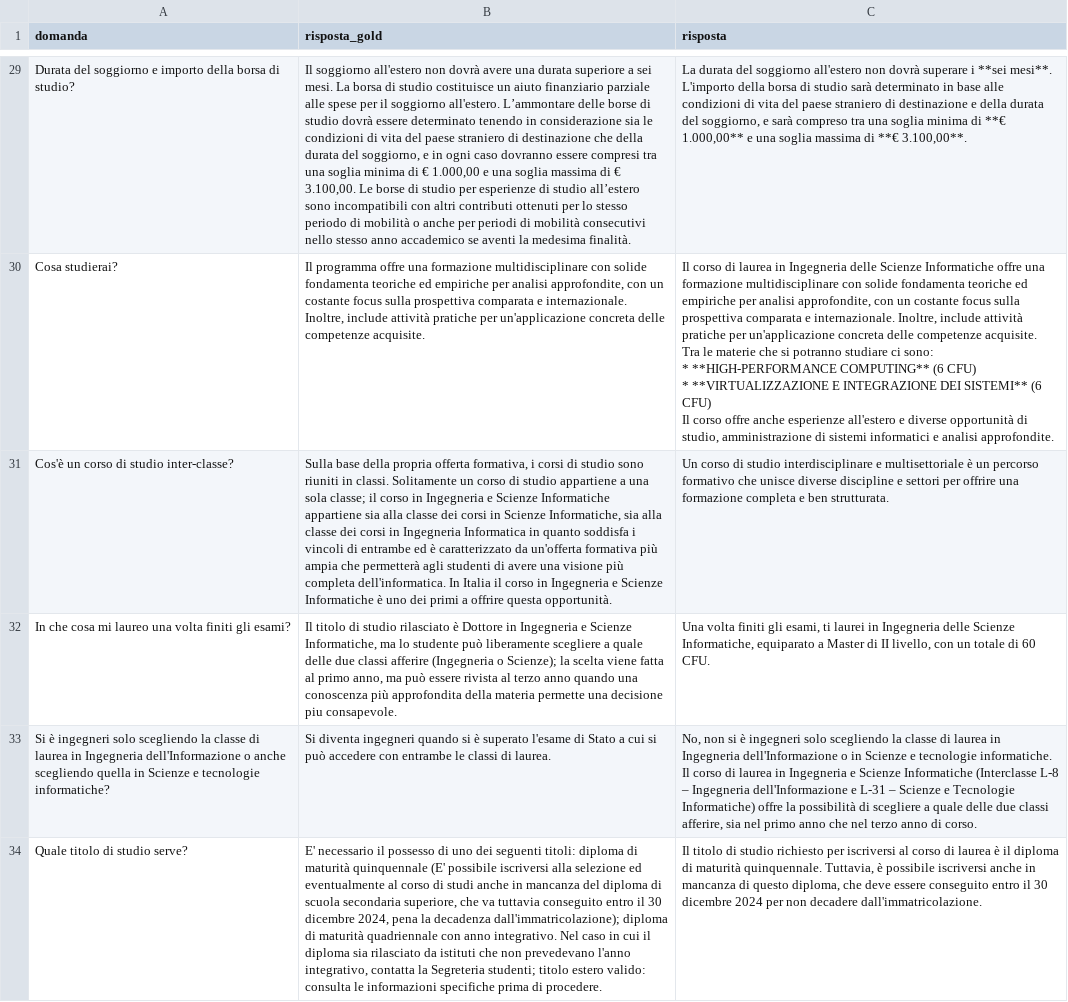
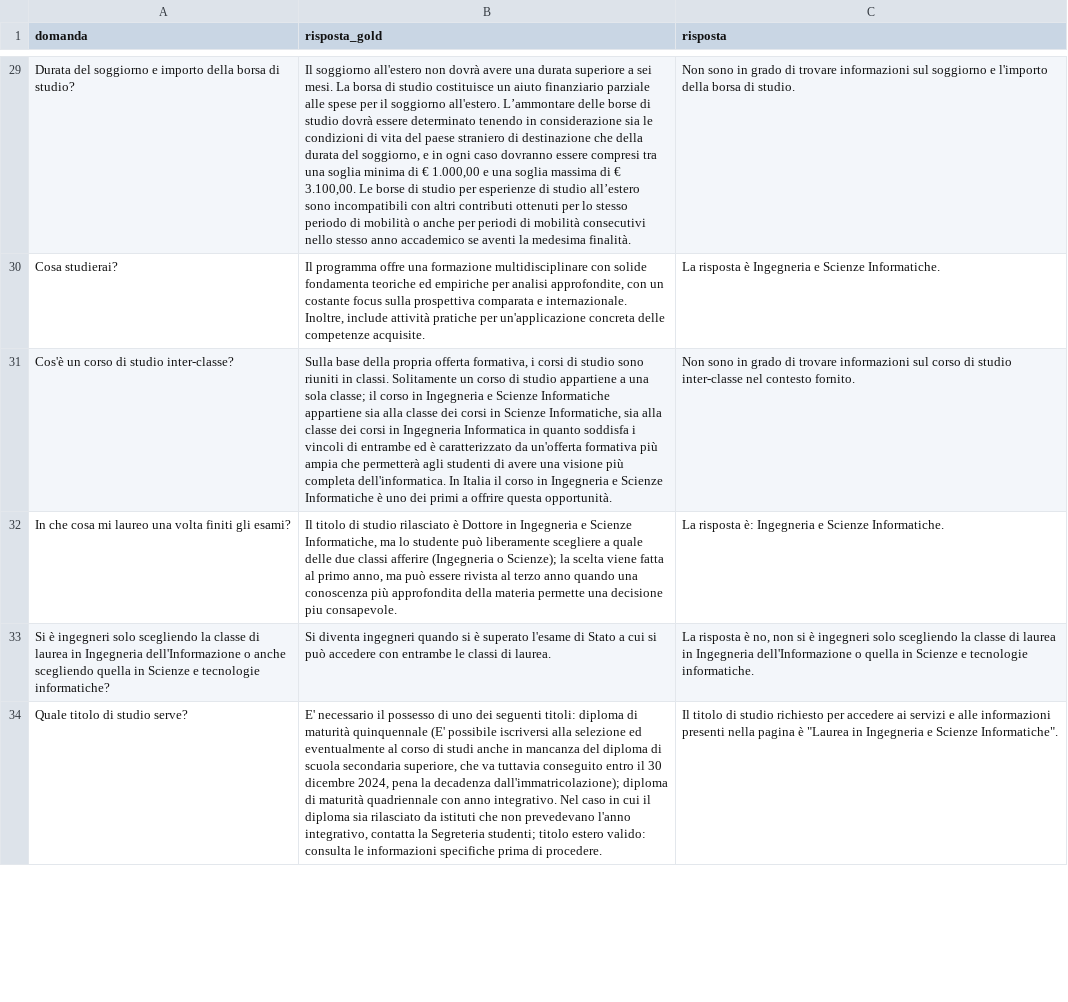
Before and after one commit to NicolasAmadori/Tesi, a CSV file: VectorDb/output/meta-llama/Meta-Llama-3.1-8B-Instruct/UniboIngScInf.csv, drawn as a sheet; only a part is shown, gaps mark what is left out; ↵ is a line break in a cell; the diff covers the shown part only; the diff names each change by its address in the sheet, - before the commit and + after, or states it on an @@ line.

```diff
--- a/VectorDb/output/meta-llama/Meta-Llama-3.1-8B-Instruct/UniboIngScInf.csv
+++ b/VectorDb/output/meta-llama/Meta-Llama-3.1-8B-Instruct/UniboIngScInf.csv
-C29 (risposta): La durata del soggiorno all'estero non dovrà superare i **sei mesi**. L'importo della borsa di studio sarà determinato in base alle condizioni di vita del paese straniero di destinazione e della durata del soggiorno, e sarà compreso tra una soglia minima di **€ 1.000,00** e una soglia massima di **€ 3.100,00**.
+C29 (risposta): Non sono in grado di trovare informazioni sul soggiorno e l'importo della borsa di studio.
-C30 (risposta): Il corso di laurea in Ingegneria delle Scienze Informatiche offre una formazione multidisciplinare con solide fondamenta teoriche ed empiriche per analisi approfondite, con un costante focus sulla prospettiva comparata e internazionale. Inoltre, include attività pratiche per un'applicazione concreta delle competenze acquisite. ↵ Tra le materie che si potranno studiare ci sono: ↵ * **HIGH-PERFORMANCE COMPUTING** (6 CFU) ↵ * **VIRTUALIZZAZIONE E INTEGRAZIONE DEI SISTEMI** (6 CFU) ↵ Il corso offre anche esperienze all'estero e diverse opportunità di studio, amministrazione di sistemi informatici e analisi approfondite.
+C30 (risposta): La risposta è Ingegneria e Scienze Informatiche.
-C31 (risposta): Un corso di studio interdisciplinare e multisettoriale è un percorso formativo che unisce diverse discipline e settori per offrire una formazione completa e ben strutturata.
+C31 (risposta): Non sono in grado di trovare informazioni sul corso di studio inter-classe nel contesto fornito.
-C32 (risposta): Una volta finiti gli esami, ti laurei in Ingegneria delle Scienze Informatiche, equiparato a Master di II livello, con un totale di 60 CFU.
+C32 (risposta): La risposta è: Ingegneria e Scienze Informatiche.
-C33 (risposta): No, non si è ingegneri solo scegliendo la classe di laurea in Ingegneria dell'Informazione o in Scienze e tecnologie informatiche. Il corso di laurea in Ingegneria e Scienze Informatiche (Interclasse L-8 – Ingegneria dell'Informazione e L-31 – Scienze e Tecnologie Informatiche) offre la possibilità di scegliere a quale delle due classi afferire, sia nel primo anno che nel terzo anno di corso.
+C33 (risposta): La risposta è no, non si è ingegneri solo scegliendo la classe di laurea in Ingegneria dell'Informazione o quella in Scienze e tecnologie informatiche.
-C34 (risposta): …richiesto per iscriversi al corso di laurea è il diploma di maturità quinquennale. Tuttavia, è possibile iscriversi anche in mancanza di questo diploma, che deve essere conseguito entro il 30 dicembre 2024 per non decadere dall'immatricolazione.
+C34 (risposta): …richiesto per accedere ai servizi e alle informazioni presenti nella pagina è "Laurea in Ingegneria e Scienze Informatiche".
```
Also changed, not shown: 33 edited cells elsewhere in this file, VectorDb/output/meta-llama/Meta-Llama-3.1-8B-Instruct/UniboSviCoop.csv, VectorDb/output/microsoft/Phi-3.5-mini-instruct/UniboSviCoop.csv, 23 other files.
